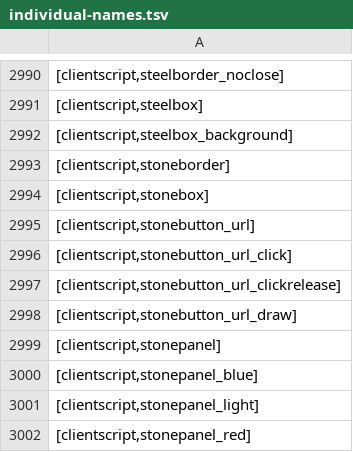
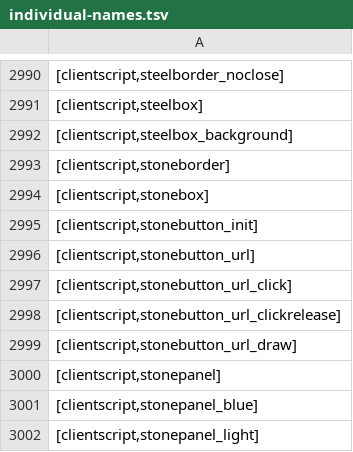
Before and after one commit to Joshua-F/cache-names, a TSV file: individual-names.tsv, drawn as a sheet; only a part is shown, gaps mark what is left out; the shorter side is filled out with more unchanged rows.

```diff
--- a/individual-names.tsv
+++ b/individual-names.tsv
@@ -2994,2 +2994,3 @@
 [clientscript,stonebox]
+[clientscript,stonebutton_init]
 [clientscript,stonebutton_url]
```
Also changed, not shown: name-hashes.tsv, names.tsv.
